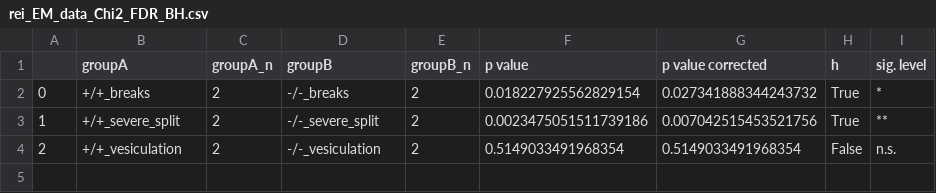
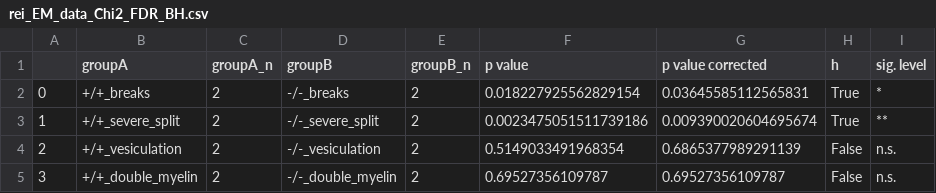
Before and after one commit to zerotonin/reRandomStats, a CSV file: stats/rei_EM_data_Chi2_FDR_BH.csv, drawn as a sheet.

Commit message:
added double myelin sheaths to the em analysis

```diff
--- a/stats/rei_EM_data_Chi2_FDR_BH.csv
+++ b/stats/rei_EM_data_Chi2_FDR_BH.csv
@@ -1,4 +1,5 @@
 ,groupA,groupA_n,groupB,groupB_n,p value,p value corrected,h,sig. level
-0,+/+_breaks,2,-/-_breaks,2,0.018227925562829154,0.027341888344243732,True,*
-1,+/+_severe_split,2,-/-_severe_split,2,0.0023475051511739186,0.007042515453521756,True,**
-2,+/+_vesiculation,2,-/-_vesiculation,2,0.5149033491968354,0.5149033491968354,False,n.s.
+0,+/+_breaks,2,-/-_breaks,2,0.018227925562829154,0.03645585112565831,True,*
+1,+/+_severe_split,2,-/-_severe_split,2,0.0023475051511739186,0.009390020604695674,True,**
+2,+/+_vesiculation,2,-/-_vesiculation,2,0.5149033491968354,0.6865377989291139,False,n.s.
+3,+/+_double_myelin,2,-/-_double_myelin,2,0.69527356109787,0.69527356109787,False,n.s.
```
Also changed, not shown: stats/CT_scan_rei_muscle_Fishers_MeanDiff_FDR_BH.csv, 7 other files.
